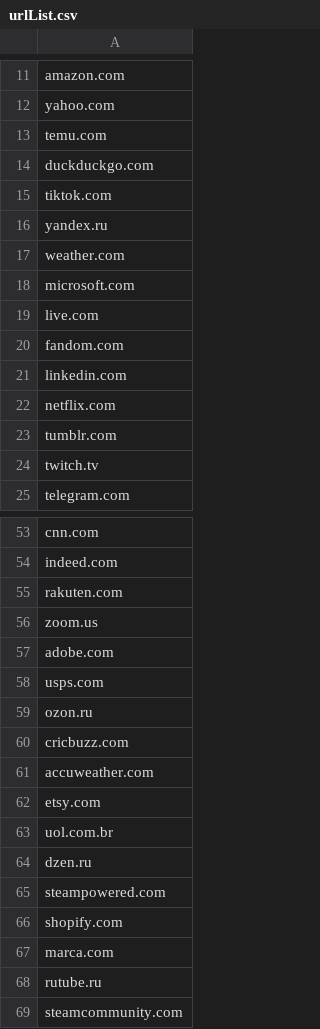
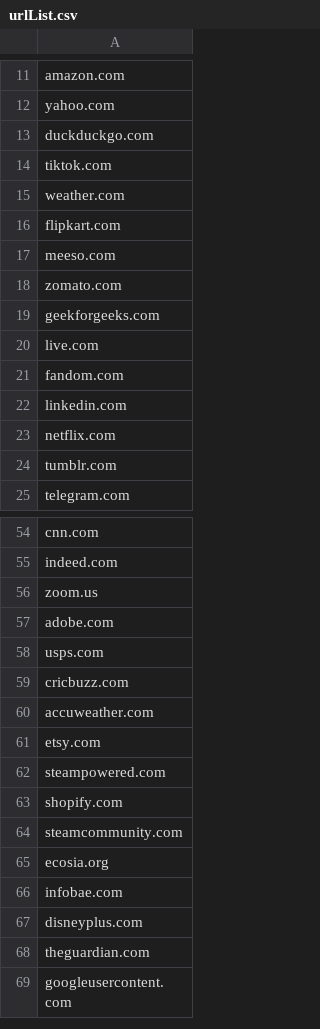
Before and after one commit to lokashakthivel-sp/BrowserHistorySim, a CSV file: urls/urlList.csv, drawn as a sheet; only a part is shown, gaps mark what is left out; the shorter side is filled out with more unchanged rows; the diff covers the shown part only.

```diff
--- a/urls/urlList.csv
+++ b/urls/urlList.csv
@@ -12,8 +12,9 @@ amazon.com
 yahoo.com
-temu.com
 duckduckgo.com
 tiktok.com
-yandex.ru
 weather.com
-microsoft.com
+flipkart.com
+meeso.com
+zomato.com
+geekforgeeks.com
 live.com
@@ -23,3 +24,2 @@ netflix.com
 tumblr.com
-twitch.tv
 telegram.com
@@ -54,3 +55,2 @@ cnn.com
 indeed.com
-rakuten.com
 zoom.us
@@ -58,3 +58,2 @@ adobe.com
 usps.com
-ozon.ru
 cricbuzz.com
@@ -62,8 +61,4 @@ accuweather.com
 etsy.com
-uol.com.br
-dzen.ru
 steampowered.com
 shopify.com
-marca.com
-rutube.ru
 steamcommunity.com
```
Also changed, not shown: 138 added rows elsewhere in this file, 7 other files.
